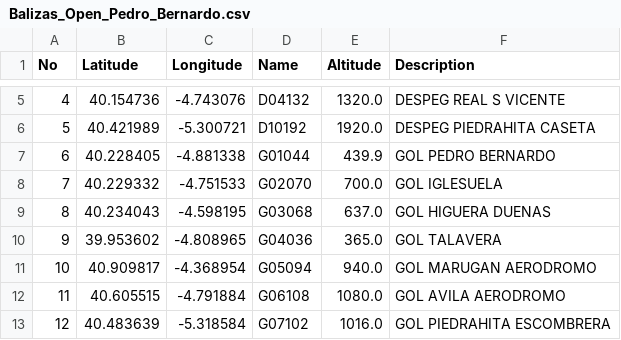
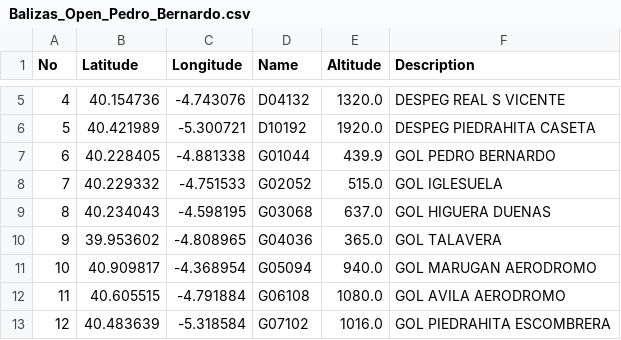
Before and after one commit to nando/open_de_pb, a CSV file: open/downloads/Balizas_Open_Pedro_Bernardo.csv, drawn as a sheet; only a part is shown, gaps mark what is left out.

```diff
--- a/open/downloads/Balizas_Open_Pedro_Bernardo.csv
+++ b/open/downloads/Balizas_Open_Pedro_Bernardo.csv
@@ -7,3 +7,3 @@ No,Latitude,Longitude,Name,Altitude,Description
 6,40.228405,-4.881338,"G01044",439.9,"GOL PEDRO BERNARDO"
-7,40.229332,-4.751533,"G02070",700.0,"GOL IGLESUELA"
+7,40.229332,-4.751533,"G02052",515.0,"GOL IGLESUELA"
 8,40.234043,-4.598195,"G03068",637.0,"GOL HIGUERA DUENAS"
```
Also changed, not shown: 5 other files.
